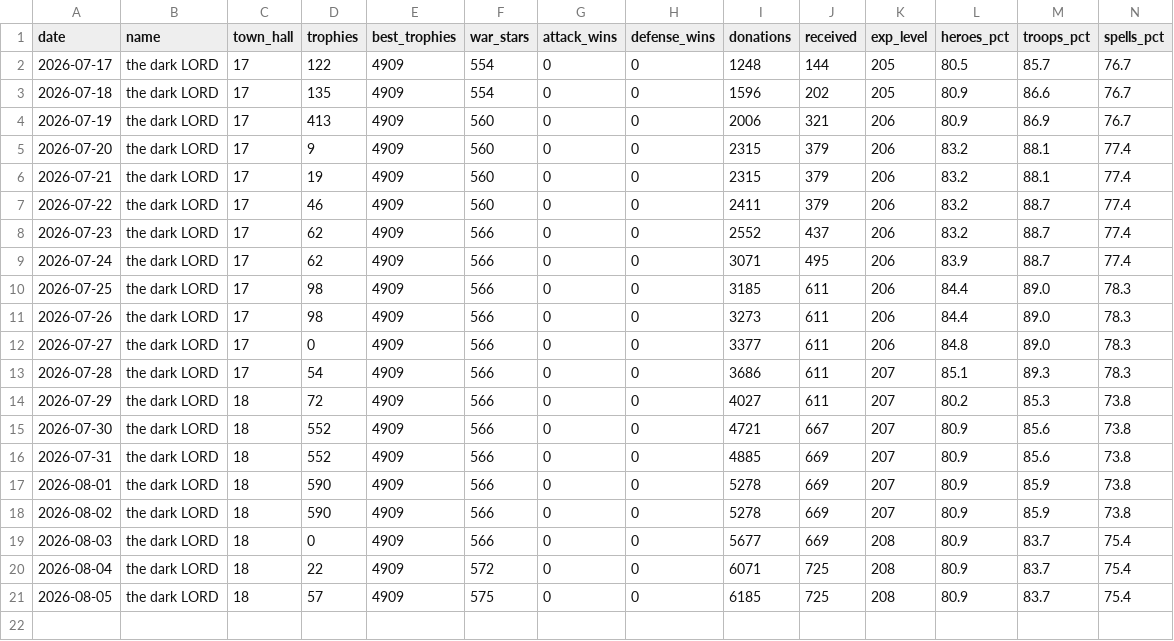
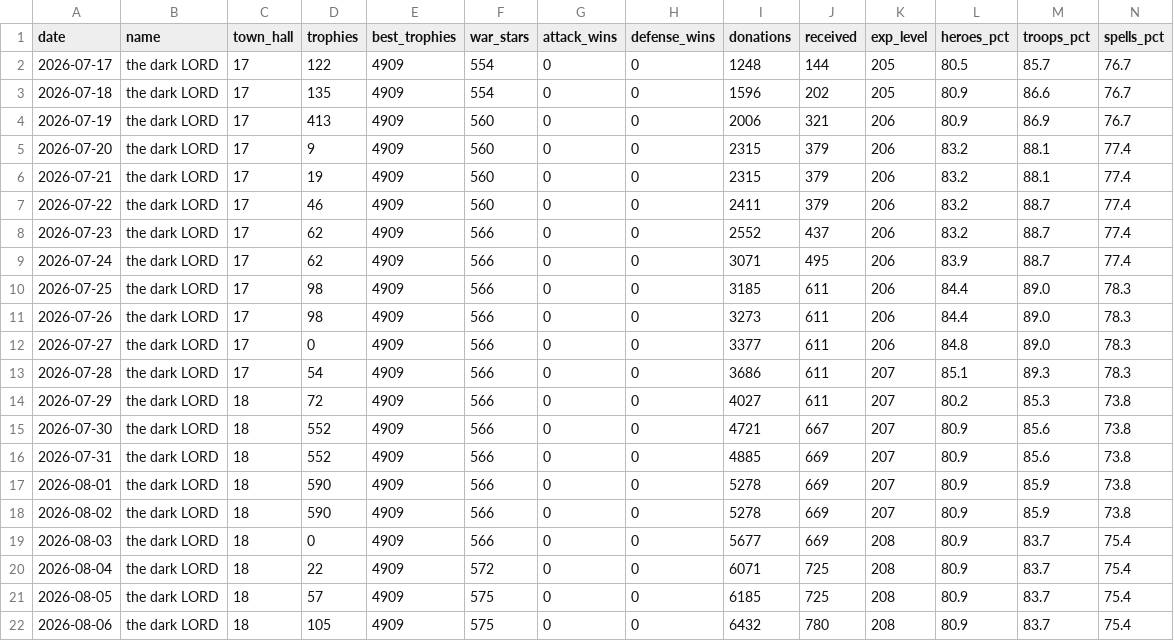
Before and after one commit to i-hridaysaha/COC-Tracker, a CSV file: data/accounts/8P88Q0GLQ/village_history.csv, drawn as a sheet; only a part is shown; rows hold the shown columns only; the diff names each change by its address in the sheet, - before the commit and + after, or states it on an @@ line.

```diff
--- a/data/accounts/8P88Q0GLQ/village_history.csv
+++ b/data/accounts/8P88Q0GLQ/village_history.csv
+row 22: 2026-08-06 | the dark LORD | 18 | 105 | 4909 | 575 | 0 | 0 | 6432 | 780 | 208 | 80.9 | 83.7 | 75.4
```
Also changed, not shown: data/accounts/8P88Q0GLQ/costs_history.csv, 7 other files.
